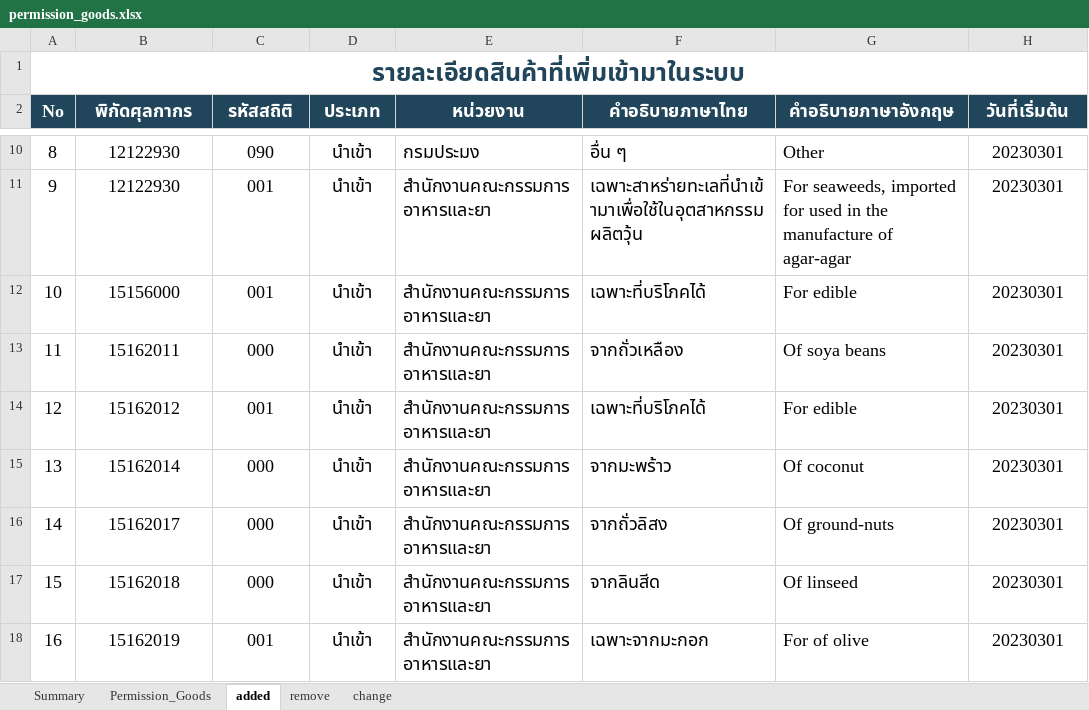
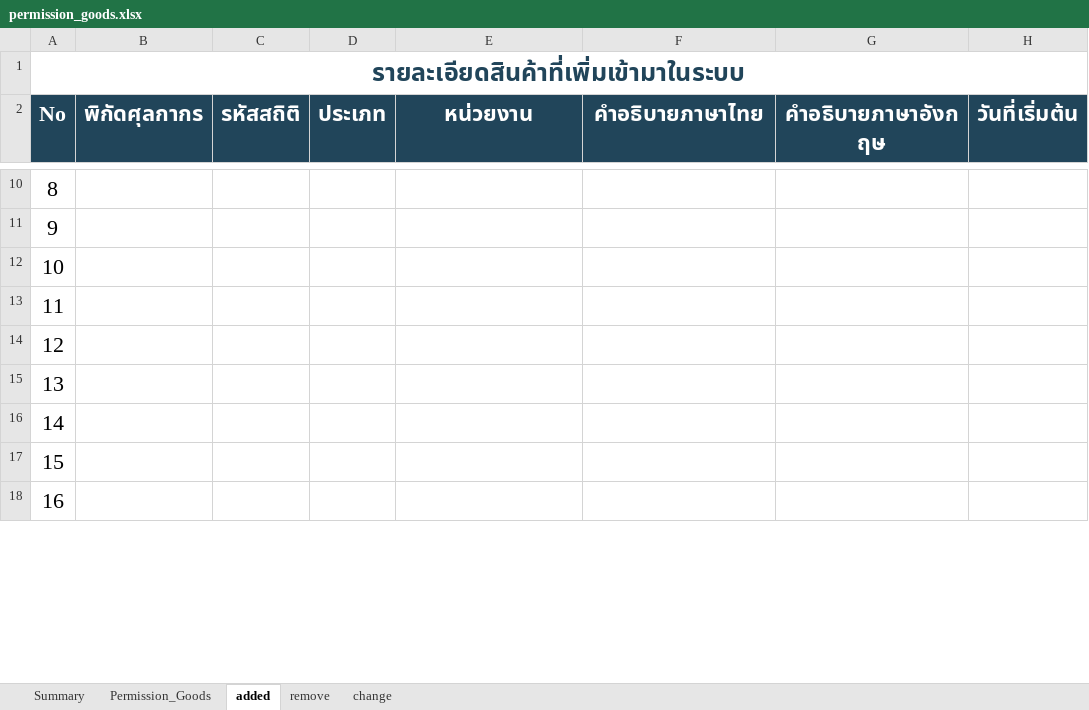
Before and after one commit to ecs-support/contents, an Excel workbook: reference/static/files/permission_goods.xlsx, sheet added, drawn as a sheet; only a part is shown, gaps mark what is left out; values as stored, in another font and other column widths than the file's, no borders; the diff covers the shown part only; the diff names each change by its address in the sheet, - before the commit and + after, or states it on an @@ line.

```diff
--- a/reference/static/files/permission_goods.xlsx (sheet added)
+++ b/reference/static/files/permission_goods.xlsx (sheet added)
@@ A2:H2 text size: larger @@
@@ A10:A18 text size: larger @@
-B10:B11 (พิกัดศุลกากร): 12122930
+B10:B11 (พิกัดศุลกากร): (empty)
-C10 (รหัสสถิติ): 090
+C10 (รหัสสถิติ): (empty)
-D10:D18 (ประเภท): นำเข้า
+D10:D18 (ประเภท): (empty)
-E10 (หน่วยงาน): กรมประมง
+E10 (หน่วยงาน): (empty)
-F10 (คำอธิบายภาษาไทย): อื่น ๆ
+F10 (คำอธิบายภาษาไทย): (empty)
-G10 (คำอธิบายภาษาอังกฤษ): Other
+G10 (คำอธิบายภาษาอังกฤษ): (empty)
-H10:H18 (วันที่เริ่มต้น): 20230301
+H10:H18 (วันที่เริ่มต้น): (empty)
-C11:C12 (รหัสสถิติ): 001
+C11:C12 (รหัสสถิติ): (empty)
-E11:E18 (หน่วยงาน): สำนักงานคณะกรรมการอาหารและยา
+E11:E18 (หน่วยงาน): (empty)
-F11 (คำอธิบายภาษาไทย): เฉพาะสาหร่ายทะเลที่นำเข้ามาเพื่อใช้ในอุตสาหกรรมผลิตวุ้น
+F11 (คำอธิบายภาษาไทย): (empty)
-G11 (คำอธิบายภาษาอังกฤษ): For seaweeds, imported for used in the manufacture of agar-agar
+G11 (คำอธิบายภาษาอังกฤษ): (empty)
-B12 (พิกัดศุลกากร): 15156000
+B12 (พิกัดศุลกากร): (empty)
-F12 (คำอธิบายภาษาไทย): เฉพาะที่บริโภคได้
+F12 (คำอธิบายภาษาไทย): (empty)
-G12 (คำอธิบายภาษาอังกฤษ): For edible
+G12 (คำอธิบายภาษาอังกฤษ): (empty)
-B13 (พิกัดศุลกากร): 15162011
+B13 (พิกัดศุลกากร): (empty)
-C13 (รหัสสถิติ): 000
+C13 (รหัสสถิติ): (empty)
-F13 (คำอธิบายภาษาไทย): จากถั่วเหลือง
+F13 (คำอธิบายภาษาไทย): (empty)
-G13 (คำอธิบายภาษาอังกฤษ): Of soya beans
+G13 (คำอธิบายภาษาอังกฤษ): (empty)
-B14 (พิกัดศุลกากร): 15162012
+B14 (พิกัดศุลกากร): (empty)
-C14 (รหัสสถิติ): 001
+C14 (รหัสสถิติ): (empty)
-F14 (คำอธิบายภาษาไทย): เฉพาะที่บริโภคได้
+F14 (คำอธิบายภาษาไทย): (empty)
-G14 (คำอธิบายภาษาอังกฤษ): For edible
+G14 (คำอธิบายภาษาอังกฤษ): (empty)
-B15 (พิกัดศุลกากร): 15162014
+B15 (พิกัดศุลกากร): (empty)
-C15:C17 (รหัสสถิติ): 000
+C15:C17 (รหัสสถิติ): (empty)
-F15 (คำอธิบายภาษาไทย): จากมะพร้าว
+F15 (คำอธิบายภาษาไทย): (empty)
-G15 (คำอธิบายภาษาอังกฤษ): Of coconut
+G15 (คำอธิบายภาษาอังกฤษ): (empty)
-B16 (พิกัดศุลกากร): 15162017
+B16 (พิกัดศุลกากร): (empty)
-F16 (คำอธิบายภาษาไทย): จากถั่วลิสง
+F16 (คำอธิบายภาษาไทย): (empty)
-G16 (คำอธิบายภาษาอังกฤษ): Of ground-nuts
+G16 (คำอธิบายภาษาอังกฤษ): (empty)
-B17 (พิกัดศุลกากร): 15162018
+B17 (พิกัดศุลกากร): (empty)
-F17 (คำอธิบายภาษาไทย): จากลินสีด
+F17 (คำอธิบายภาษาไทย): (empty)
-G17 (คำอธิบายภาษาอังกฤษ): Of linseed
+G17 (คำอธิบายภาษาอังกฤษ): (empty)
-B18 (พิกัดศุลกากร): 15162019
+B18 (พิกัดศุลกากร): (empty)
-C18 (รหัสสถิติ): 001
+C18 (รหัสสถิติ): (empty)
-F18 (คำอธิบายภาษาไทย): เฉพาะจากมะกอก
+F18 (คำอธิบายภาษาไทย): (empty)
-G18 (คำอธิบายภาษาอังกฤษ): For of olive
+G18 (คำอธิบายภาษาอังกฤษ): (empty)
```
Also changed, not shown: 567 edited cells and cell formats elsewhere in this sheet, sheet remove, sheet Permission_Goods, sheet Summary, charts or pictures, 2 other files.
